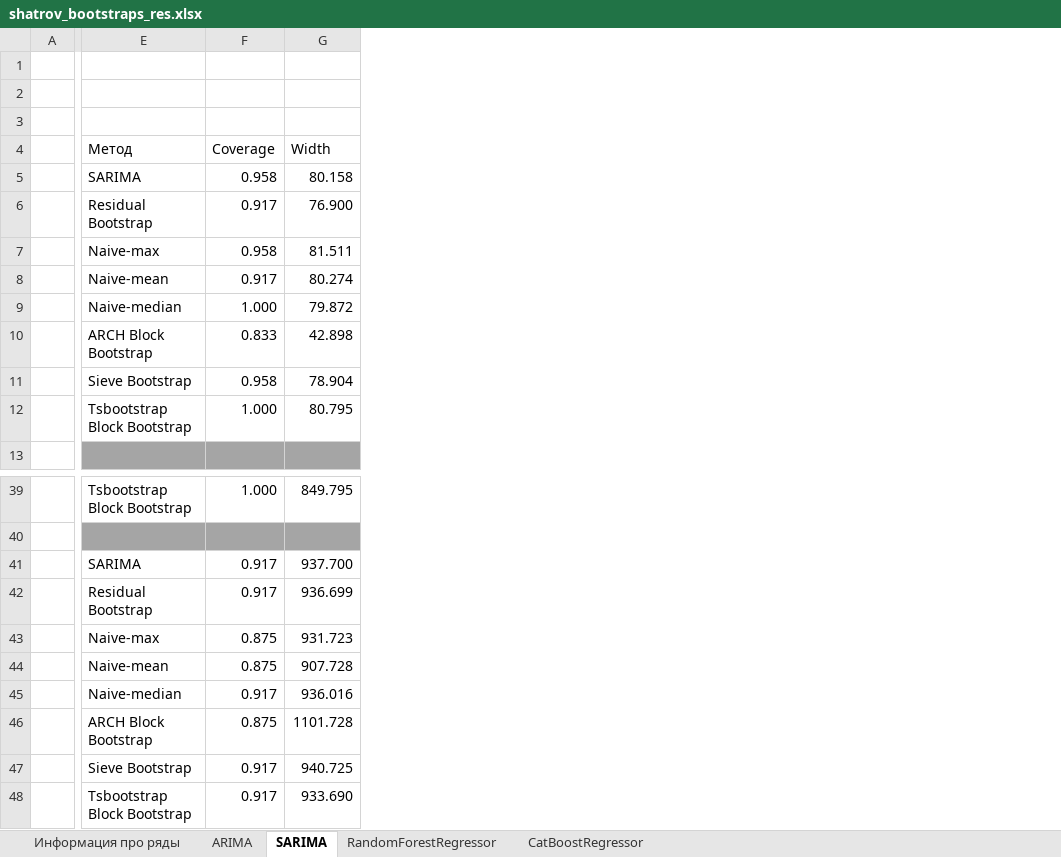
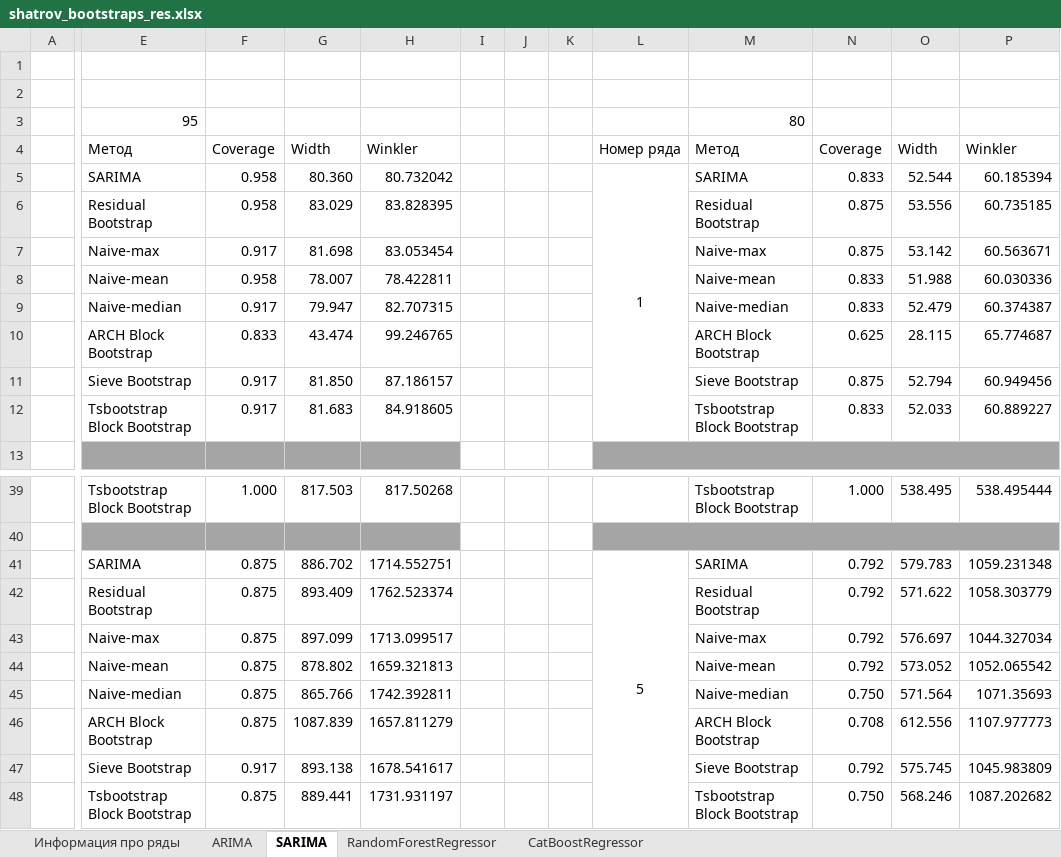
Before and after one commit to IShatrov/mipt_diplom, an Excel workbook: shatrov_bootstraps_res.xlsx, sheet SARIMA, drawn as a sheet; only a part is shown, gaps mark what is left out; values as stored, in another font and other column widths than the file's, no borders; removed rows and columns are numbered as before the commit, all else as after; rows hold the shown columns only; the diff names each change by its address in the sheet, - before the commit and + after, or states it on an @@ line.

```diff
--- a/shatrov_bootstraps_res.xlsx (sheet SARIMA)
+++ b/shatrov_bootstraps_res.xlsx (sheet SARIMA)
-column G, rows 4-8: Width | 80.158 | 76.900 | 81.511 | 80.274; rows 10-11: 42.898 | 78.904; rows 39-48: 849.795 |  | 937.700 | 936.699 | 931.723 | 907.728 | 936.016 | 1101.728 | 940.725 | 933.690
+column G, rows 4-5: Width | 80.360; rows 7-11: 81.698 | 78.007 | 79.947 | 43.474 | 81.850; rows 39-48: 817.503 |  | 886.702 | 893.409 | 897.099 | 878.802 | 865.766 | 1087.839 | 893.138 | 889.441
+column H, rows 4-5: Winkler | 80.732042; rows 7-11: 83.053454 | 78.422811 | 82.707315 | 99.246765 | 87.186157; rows 39-48: 817.50268 |  | 1714.552751 | 1762.523374 | 1713.099517 | 1659.321813 | 1742.392811 | 1657.811279 | 1678.541617 | 1731.931197
+column I, empty
+column J, empty
+column K, empty
+column L, rows 4-5: Номер ряда | 1; row 41: 5
+column M, rows 3-5: 80 | Метод | SARIMA; rows 7-11: Naive-max | Naive-mean | Naive-median | ARCH Block Bootstrap | Sieve Bootstrap; rows 39-48: Tsbootstrap Block Bootstrap |  | SARIMA | Residual Bootstrap | Naive-max | Naive-mean | Naive-median | ARCH Block Bootstrap | Sieve Bootstrap | Tsbootstrap Block Bootstrap
+column N, rows 4-5: Coverage | 0.833; rows 7-11: 0.875 | 0.833 | 0.833 | 0.625 | 0.875; rows 39-48: 1.000 |  | 0.792 | 0.792 | 0.792 | 0.792 | 0.750 | 0.708 | 0.792 | 0.750
+column O, rows 4-5: Width | 52.544; rows 7-11: 53.142 | 51.988 | 52.479 | 28.115 | 52.794; rows 39-48: 538.495 |  | 579.783 | 571.622 | 576.697 | 573.052 | 571.564 | 612.556 | 575.745 | 568.246
+column P, rows 4-5: Winkler | 60.185394; rows 7-11: 60.563671 | 60.030336 | 60.374387 | 65.774687 | 60.949456; rows 39-48: 538.495444 |  | 1059.231348 | 1058.303779 | 1044.327034 | 1052.065542 | 1071.35693 | 1107.977773 | 1045.983809 | 1087.202682
-row 3: (empty)
+row 3:  | 95 |  |  |  |  |  |  |  | 80
+row 6:  | Residual Bootstrap | 0.958 | 83.029 | 83.828395 |  |  |  |  | Residual Bootstrap | 0.875 | 53.556 | 60.735185
-E7: Residual Bootstrap
+E7: Naive-max
-E8: Naive-max
+E8: Naive-mean
-E9: Naive-mean
+E9: Naive-median
-row 9:  | Naive-median | 1.000 | 79.872
-F11: 0.958
+F11: 0.917
-row 12:  | Tsbootstrap Block Bootstrap | 1.000 | 80.795
+row 12:  | Tsbootstrap Block Bootstrap | 0.917 | 81.683 | 84.918605 |  |  |  |  | Tsbootstrap Block Bootstrap | 0.833 | 52.033 | 60.889227
-F41:F42: 0.917
+F41:F42: 0.875
-F45: 0.917
+F45: 0.875
-F48: 0.917
+F48: 0.875
```
Also changed, not shown: sheet ARIMA, sheet RandomForestRegressor, sheet CatBoostRegressor, 41 other files.
